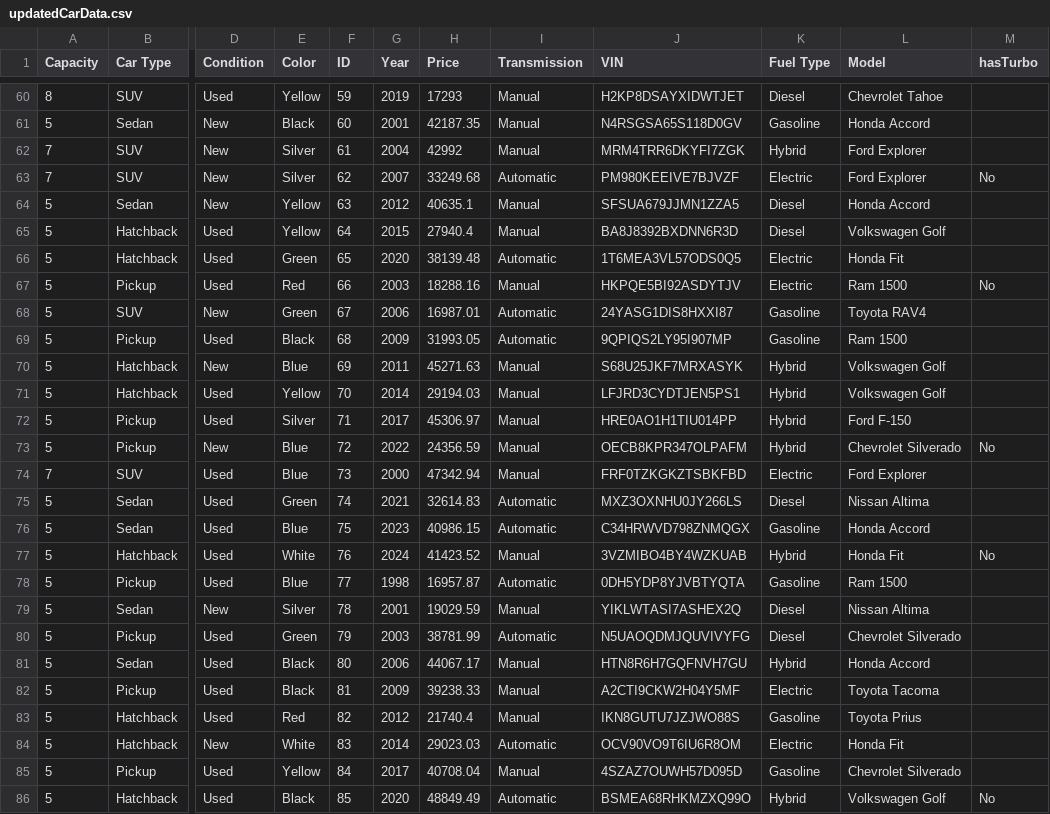
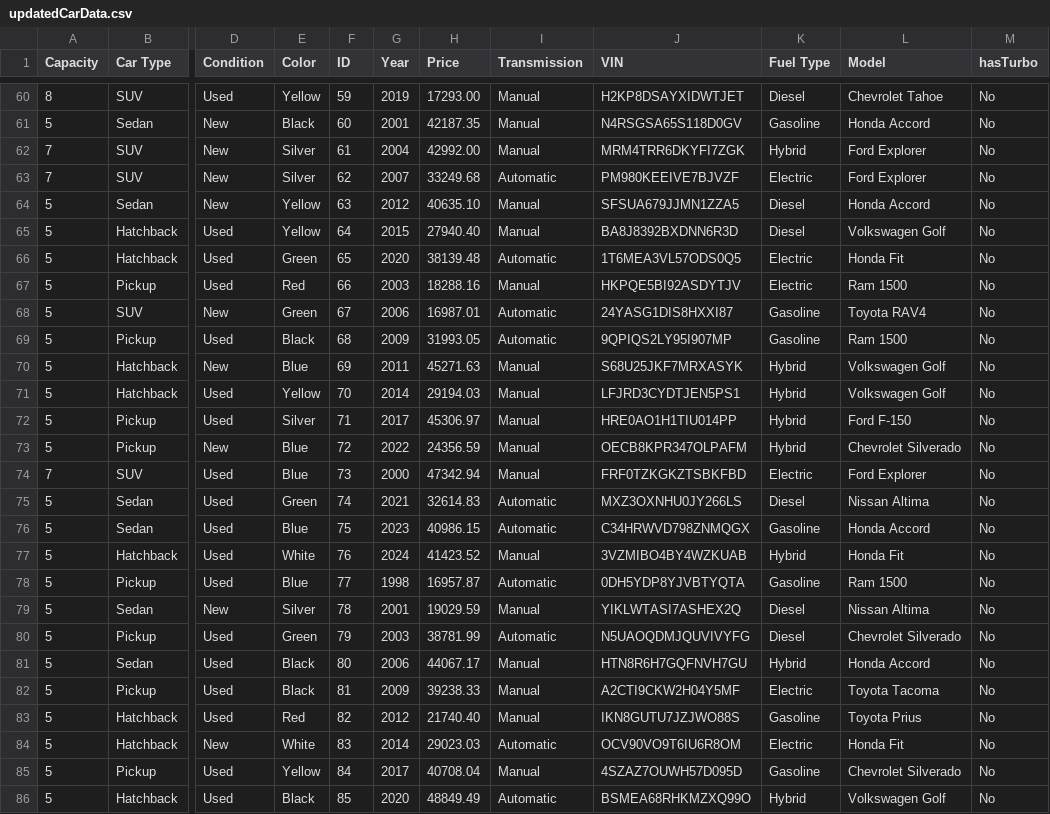
Before and after one commit to fjsamaniego/Adv-Obj-Project, a CSV file: Part2/updatedCarData.csv, drawn as a sheet; only a part is shown, gaps mark what is left out; the diff covers the shown part only; the diff names each change by its address in the sheet, - before the commit and + after, or states it on an @@ line.

```diff
--- a/Part2/updatedCarData.csv
+++ b/Part2/updatedCarData.csv
-H60 (Price): 17293
+H60 (Price): 17293.00
-M60:M62 (hasTurbo): (empty)
+M60:M62 (hasTurbo): No
-H62 (Price): 42992
+H62 (Price): 42992.00
-H64 (Price): 40635.1
+H64 (Price): 40635.10
-M64:M66 (hasTurbo): (empty)
+M64:M66 (hasTurbo): No
-H65 (Price): 27940.4
+H65 (Price): 27940.40
-M68:M72 (hasTurbo): (empty)
+M68:M72 (hasTurbo): No
-M74:M76 (hasTurbo): (empty)
+M74:M76 (hasTurbo): No
-M78:M85 (hasTurbo): (empty)
+M78:M85 (hasTurbo): No
-H83 (Price): 21740.4
+H83 (Price): 21740.40
```
Also changed, not shown: 1 added row and 53 edited cells elsewhere in this file, 5 other files.
